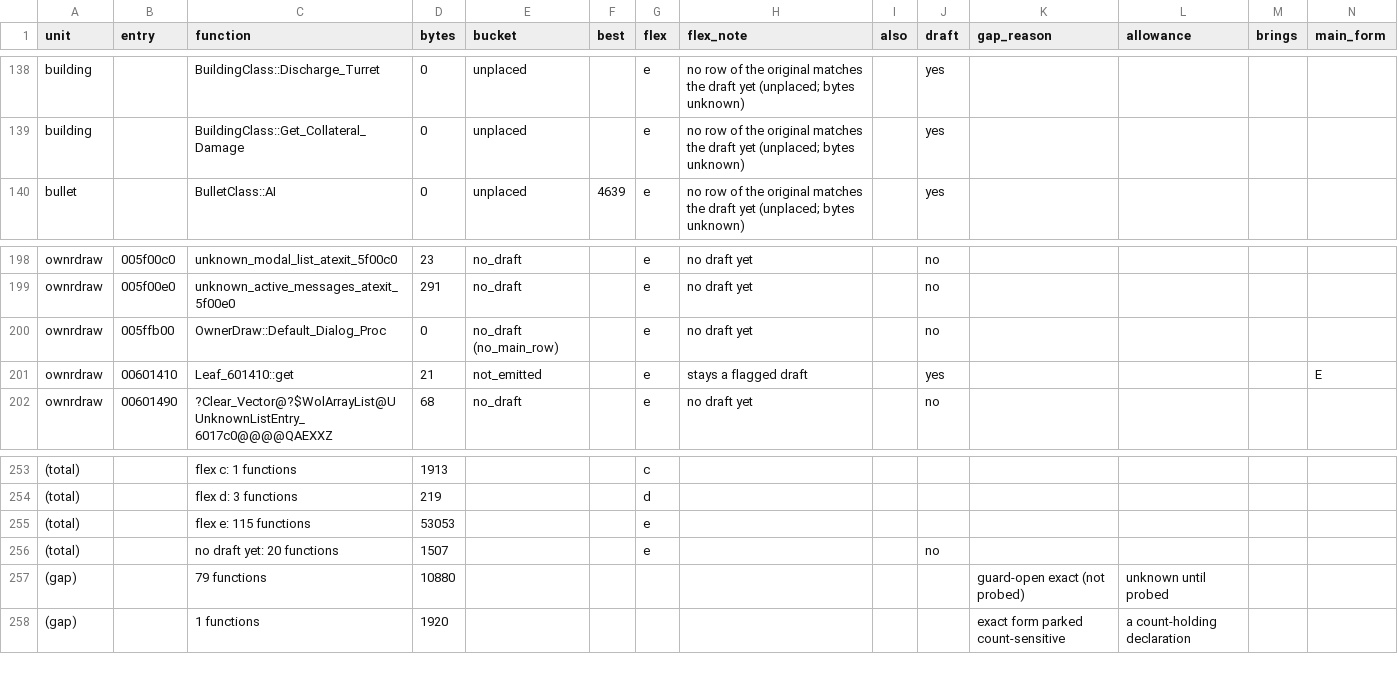
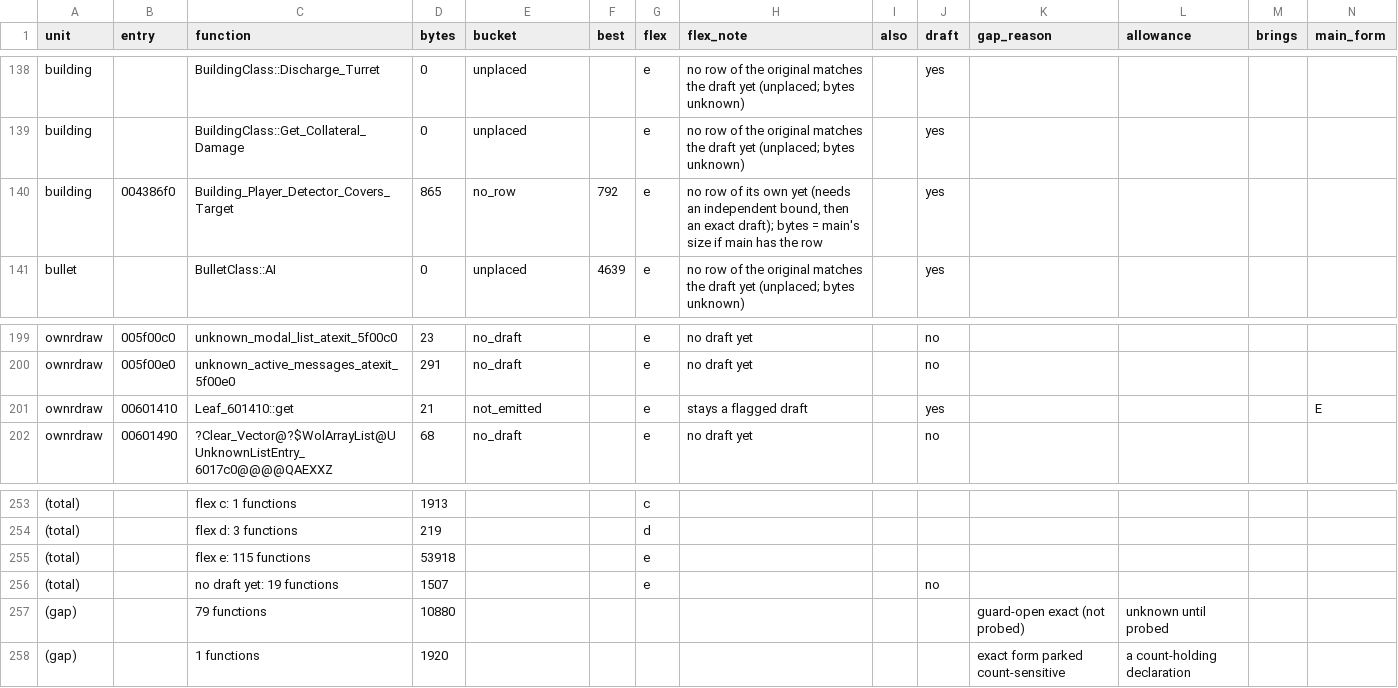
Before and after one commit to meastes/redalert2-decomp, a CSV file: rebuild/manifest/flex_menu.csv, drawn as a sheet; only a part is shown, gaps mark what is left out; removed rows and columns are numbered as before the commit, all else as after; rows hold the shown columns only; the diff names each change by its address in the sheet, - before the commit and + after, or states it on an @@ line.

```diff
--- a/rebuild/manifest/flex_menu.csv
+++ b/rebuild/manifest/flex_menu.csv
+row 140: building | 004386f0 | Building_Player_Detector_Covers_Target | 865 | no_row | 792 | e | no row of its own yet (needs an independent bound, then an exact draft); bytes = main's size if main has the row |  | yes
-row 200: ownrdraw | 005ffb00 | OwnerDraw::Default_Dialog_Proc | 0 | no_draft (no_main_row) |  | e | no draft yet |  | no
-D255 (bytes): 53053
+D255 (bytes): 53918
-C256 (function): no draft yet: 20 functions
+C256 (function): no draft yet: 19 functions
```
Also changed, not shown: rebuild/manifest/b_log_f55.csv, rebuild/manifest/progress.csv, 7 other files.
